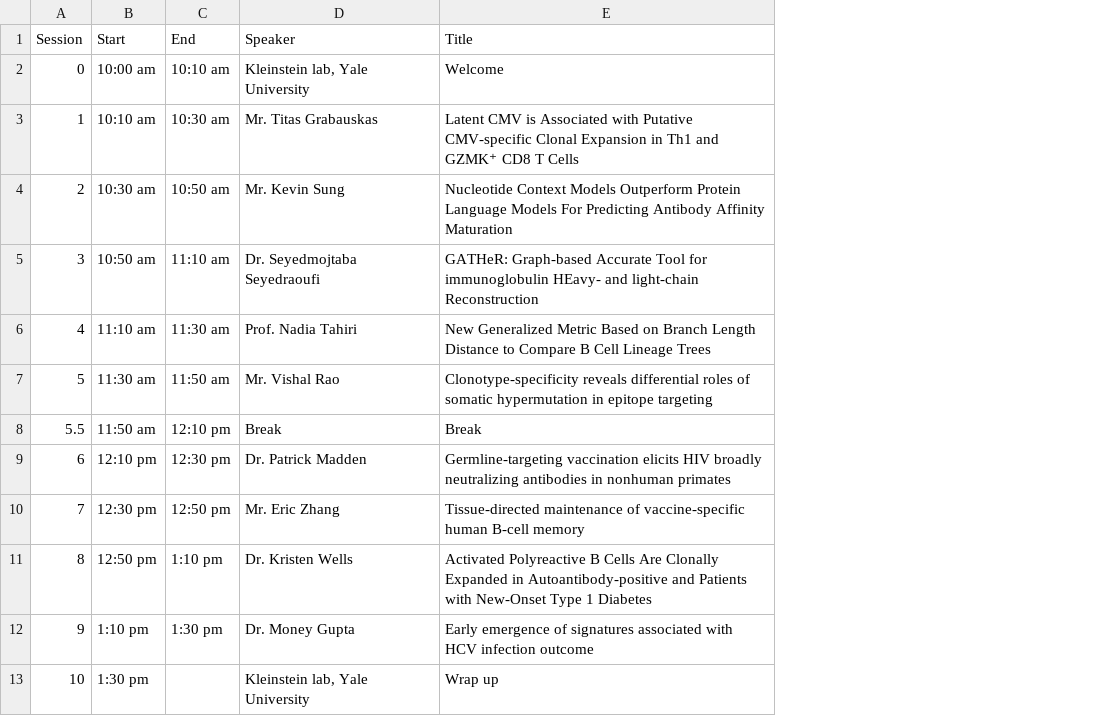
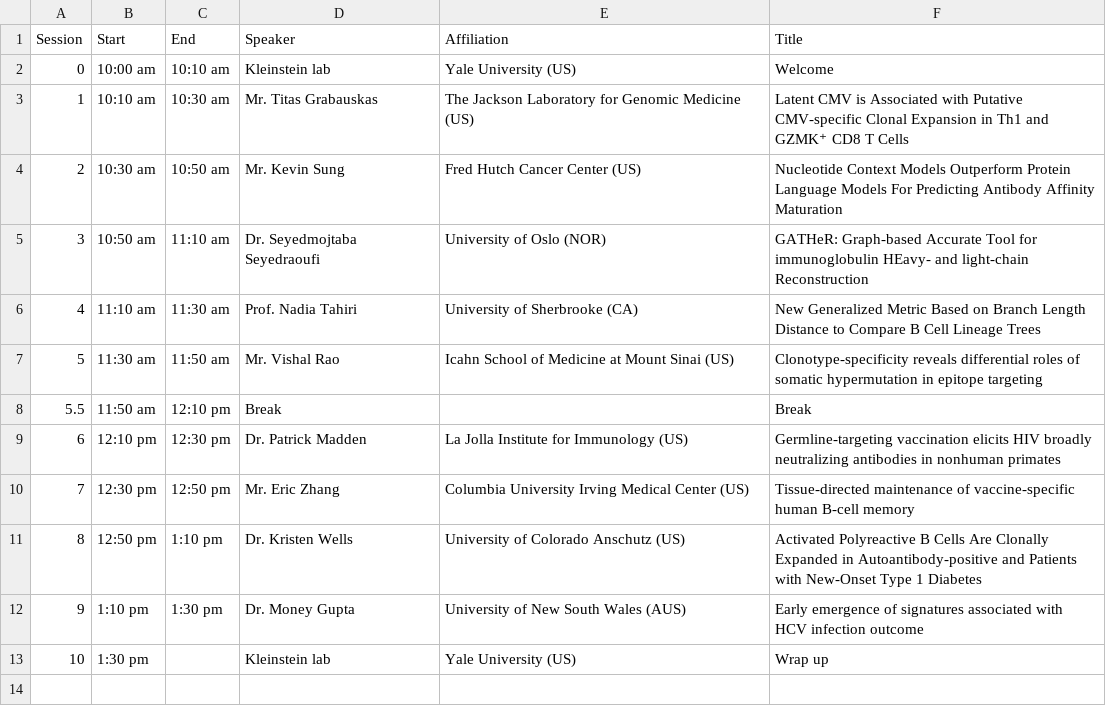
Before and after one commit to immcantation/users-meeting, a TSV file: static/program.tsv, drawn as a sheet; the diff names each change by its address in the sheet, - before the commit and + after, or states it on an @@ line.

Commit message:
added affiliation column to program

```diff
--- a/static/program.tsv
+++ b/static/program.tsv
+column E (Affiliation), rows 2-13: Yale University (US) | The Jackson Laboratory for Genomic Medicine (US) | Fred Hutch Cancer Center (US) | University of Oslo (NOR) | University of Sherbrooke (CA) | Icahn School of Medicine at Mount Sinai (US) |  | La Jolla Institute for Immunology (US) | Columbia University Irving Medical Center (US) | University of Colorado Anschutz (US) | University of New South Wales (AUS) | Yale University (US)
-D2 (Speaker): Kleinstein lab, Yale University
+D2 (Speaker): Kleinstein lab
-D13 (Speaker): Kleinstein lab, Yale University
+D13 (Speaker): Kleinstein lab
```
Also changed, not shown: 2026/static/program.tsv, 2 other files.
